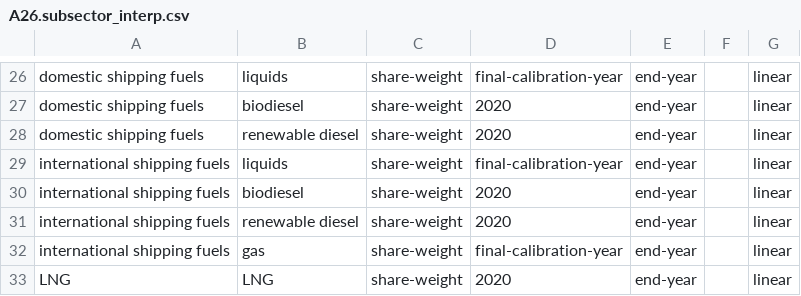
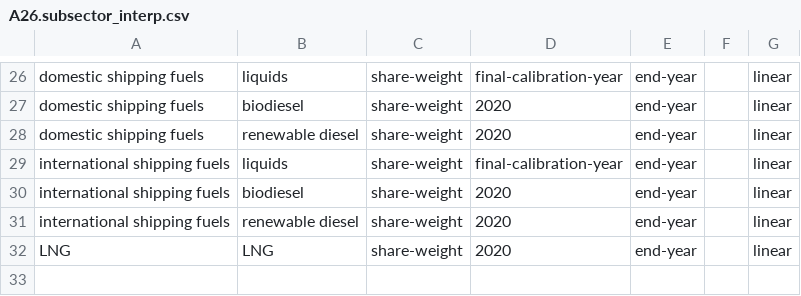
Before and after one commit to JGCRI/GCAM_jet_fuels_BETO, a CSV file: input/gcamdata/inst/extdata/energy/A26.subsector_interp.csv, drawn as a sheet; only a part is shown, gaps mark what is left out.

```diff
--- a/input/gcamdata/inst/extdata/energy/A26.subsector_interp.csv
+++ b/input/gcamdata/inst/extdata/energy/A26.subsector_interp.csv
@@ -31,3 +31,2 @@ international shipping fuels,biodiesel,share-weight,2020,end-year,,linear
 international shipping fuels,renewable diesel,share-weight,2020,end-year,,linear
-international shipping fuels,gas,share-weight,final-calibration-year,end-year,,linear
 LNG,LNG,share-weight,2020,end-year,,linear
```
Also changed, not shown: input/gcamdata/inst/extdata/emissions/A41.tech_coeff.csv, input/gcamdata/inst/extdata/energy/A26.subsector_shrwt.csv, 11 other files.
